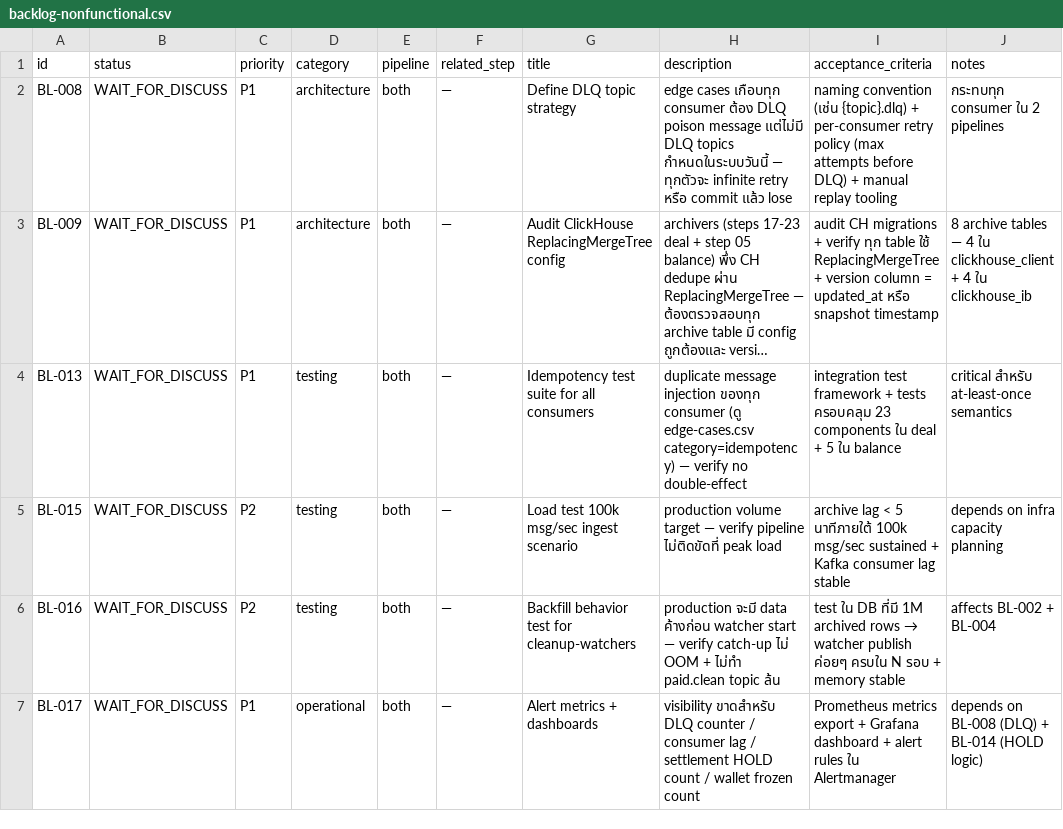
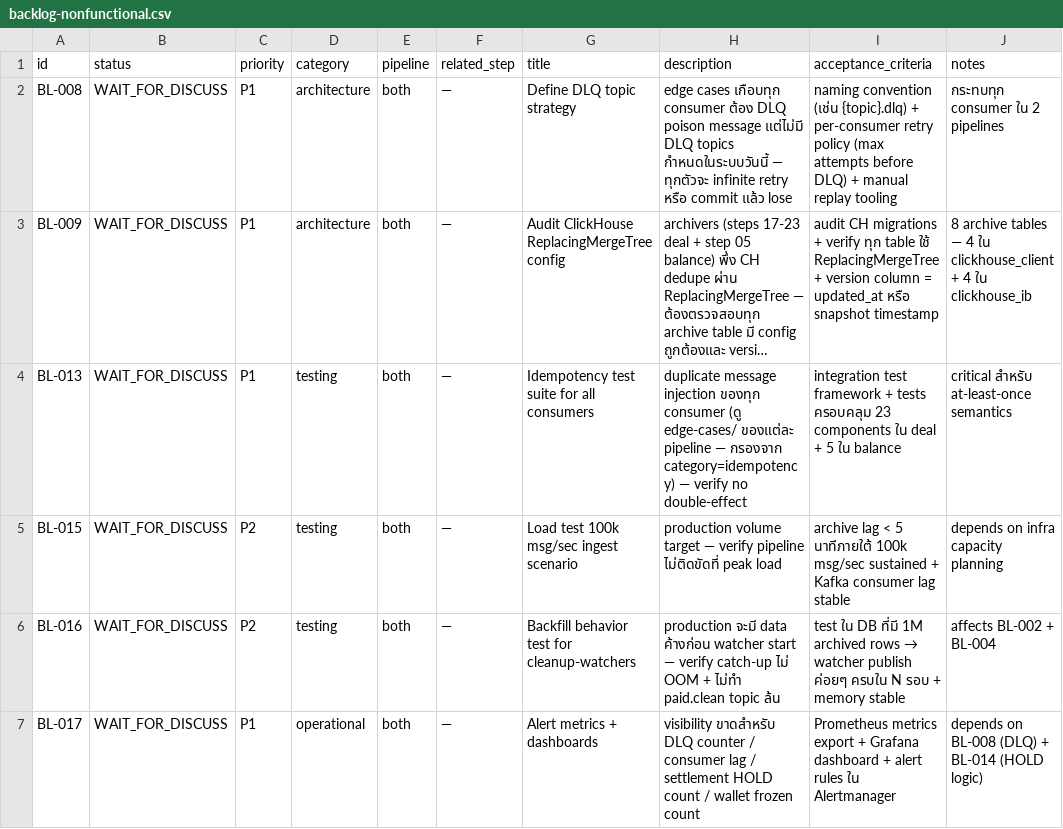
Before and after one commit to samsonnaze5/ontrust-mission-control, a CSV file: artifacts/mt5-balance-pipeline/backlog-nonfunctional.csv, drawn as a sheet; only a part is shown; long unchanged cells end in …; the diff names each change by its address in the sheet, - before the commit and + after, or states it on an @@ line.

```diff
--- a/artifacts/mt5-balance-pipeline/backlog-nonfunctional.csv
+++ b/artifacts/mt5-balance-pipeline/backlog-nonfunctional.csv
-H4 (description): …consumer (ดู edge-cases.csv category=idempotency) —…
+H4 (description): …consumer (ดู edge-cases/ ของแต่ละ pipeline — กรองจาก category=idempotency) —…
```
Also changed, not shown: artifacts/mt5-deal-pipeline/backlog-nonfunctional.csv, 33 other files.
